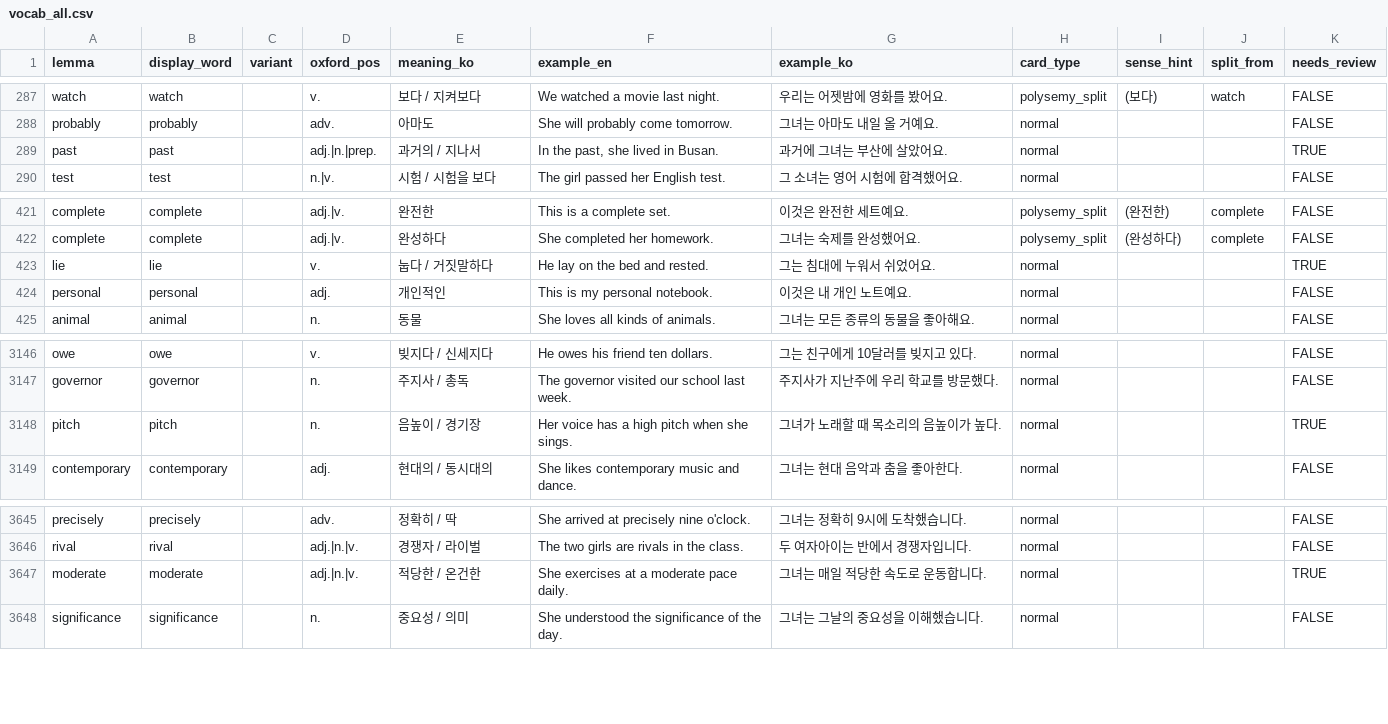
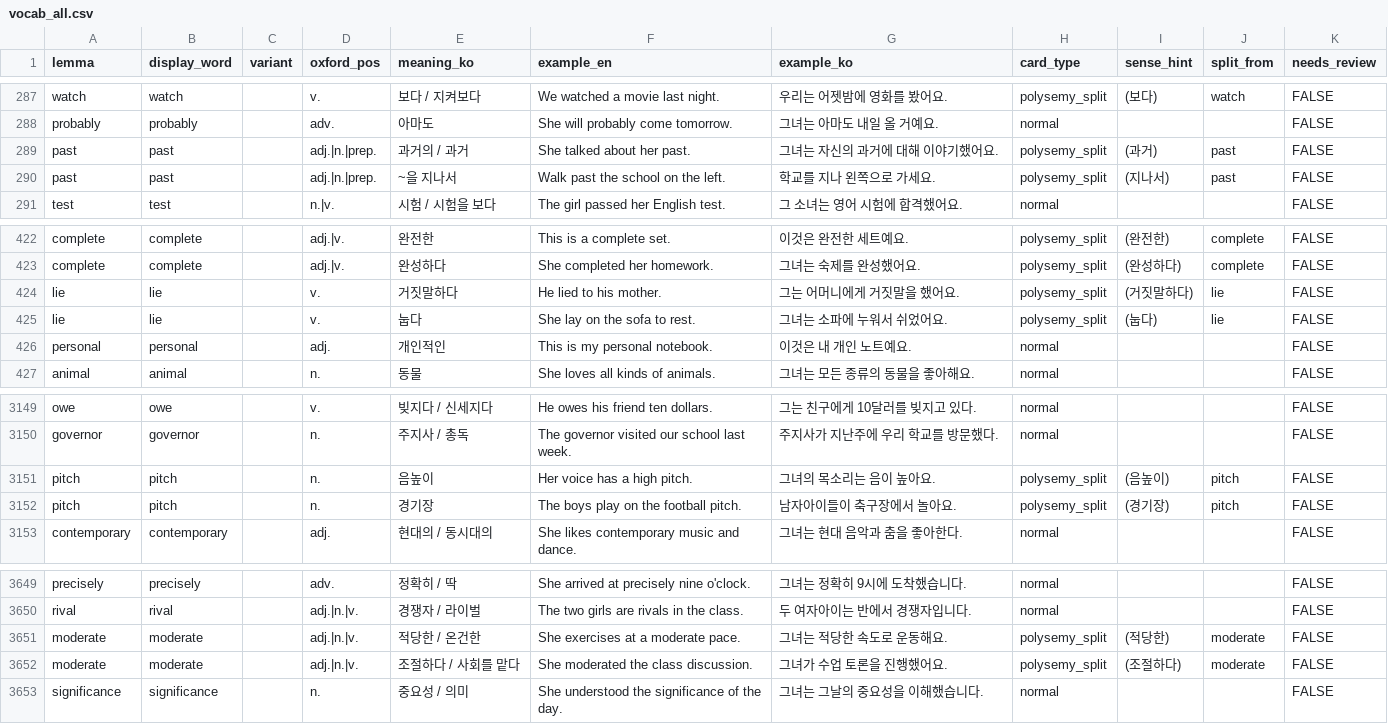
Before and after one commit to zjarhdgkrwk-lang/vocab-anki, a CSV file: data/output/vocab_all.csv, drawn as a sheet; only a part is shown, gaps mark what is left out; the diff covers the shown part only.

```diff
--- a/data/output/vocab_all.csv
+++ b/data/output/vocab_all.csv
@@ -288,3 +288,4 @@ watch,watch,,v.,보다 / 지켜보다,We watched a movie last night.,우리는
 probably,probably,,adv.,아마도,She will probably come tomorrow.,그녀는 아마도 내일 올 거예요.,normal,,,FALSE
-past,past,,adj.|n.|prep.,과거의 / 지나서,"In the past, she lived in Busan.",과거에 그녀는 부산에 살았어요.,normal,,,TRUE
+past,past,,adj.|n.|prep.,과거의 / 과거,She talked about her past.,그녀는 자신의 과거에 대해 이야기했어요.,polysemy_split,(과거),past,FALSE
+past,past,,adj.|n.|prep.,~을 지나서,Walk past the school on the left.,학교를 지나 왼쪽으로 가세요.,polysemy_split,(지나서),past,FALSE
 test,test,,n.|v.,시험 / 시험을 보다,The girl passed her English test.,그 소녀는 영어 시험에 합격했어요.,normal,,,FALSE
@@ -422,3 +423,4 @@ complete,complete,,adj.|v.,완전한,This is a complete set.,이것은 완전한
 complete,complete,,adj.|v.,완성하다,She completed her homework.,그녀는 숙제를 완성했어요.,polysemy_split,(완성하다),complete,FALSE
-lie,lie,,v.,눕다 / 거짓말하다,He lay on the bed and rested.,그는 침대에 누워서 쉬었어요.,normal,,,TRUE
+lie,lie,,v.,거짓말하다,He lied to his mother.,그는 어머니에게 거짓말을 했어요.,polysemy_split,(거짓말하다),lie,FALSE
+lie,lie,,v.,눕다,She lay on the sofa to rest.,그녀는 소파에 누워서 쉬었어요.,polysemy_split,(눕다),lie,FALSE
 personal,personal,,adj.,개인적인,This is my personal notebook.,이것은 내 개인 노트예요.,normal,,,FALSE
@@ -3147,3 +3150,4 @@ owe,owe,,v.,빚지다 / 신세지다,He owes his friend ten dollars.,그는 친
 governor,governor,,n.,주지사 / 총독,The governor visited our school last week.,주지사가 지난주에 우리 학교를 방문했다.,normal,,,FALSE
-pitch,pitch,,n.,음높이 / 경기장,Her voice has a high pitch when she sings.,그녀가 노래할 때 목소리의 음높이가 높다.,normal,,,TRUE
+pitch,pitch,,n.,음높이,Her voice has a high pitch.,그녀의 목소리는 음이 높아요.,polysemy_split,(음높이),pitch,FALSE
+pitch,pitch,,n.,경기장,The boys play on the football pitch.,남자아이들이 축구장에서 놀아요.,polysemy_split,(경기장),pitch,FALSE
 contemporary,contemporary,,adj.,현대의 / 동시대의,She likes contemporary music and dance.,그녀는 현대 음악과 춤을 좋아한다.,normal,,,FALSE
@@ -3646,3 +3650,4 @@ precisely,precisely,,adv.,정확히 / 딱,She arrived at precisely nine o'clock.
 rival,rival,,adj.|n.|v.,경쟁자 / 라이벌,The two girls are rivals in the class.,두 여자아이는 반에서 경쟁자입니다.,normal,,,FALSE
-moderate,moderate,,adj.|n.|v.,적당한 / 온건한,She exercises at a moderate pace daily.,그녀는 매일 적당한 속도로 운동합니다.,normal,,,TRUE
+moderate,moderate,,adj.|n.|v.,적당한 / 온건한,She exercises at a moderate pace.,그녀는 적당한 속도로 운동해요.,polysemy_split,(적당한),moderate,FALSE
+moderate,moderate,,adj.|n.|v.,조절하다 / 사회를 맡다,She moderated the class discussion.,그녀가 수업 토론을 진행했어요.,polysemy_split,(조절하다),moderate,FALSE
 significance,significance,,n.,중요성 / 의미,She understood the significance of the day.,그녀는 그날의 중요성을 이해했습니다.,normal,,,FALSE
```
Also changed, not shown: 3 added rows and 39 edited cells elsewhere in this file, 1 other file.
